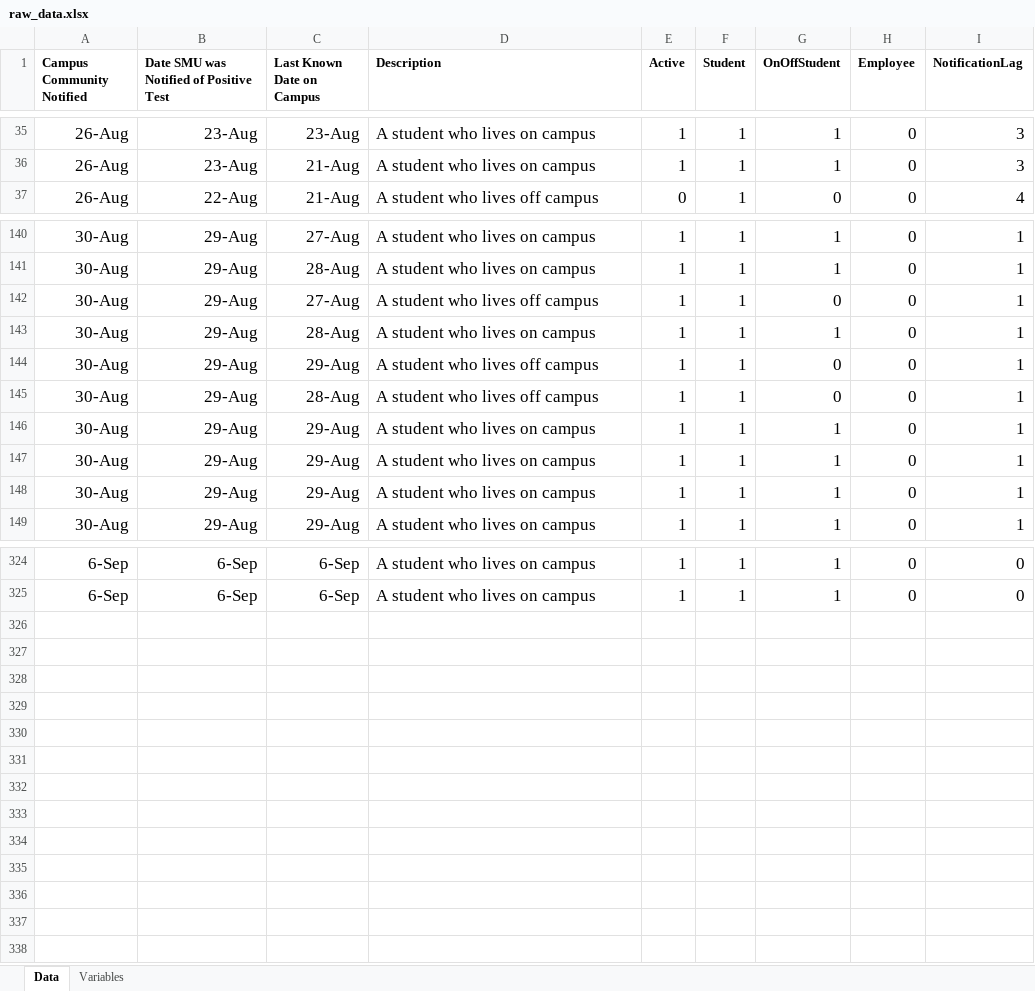
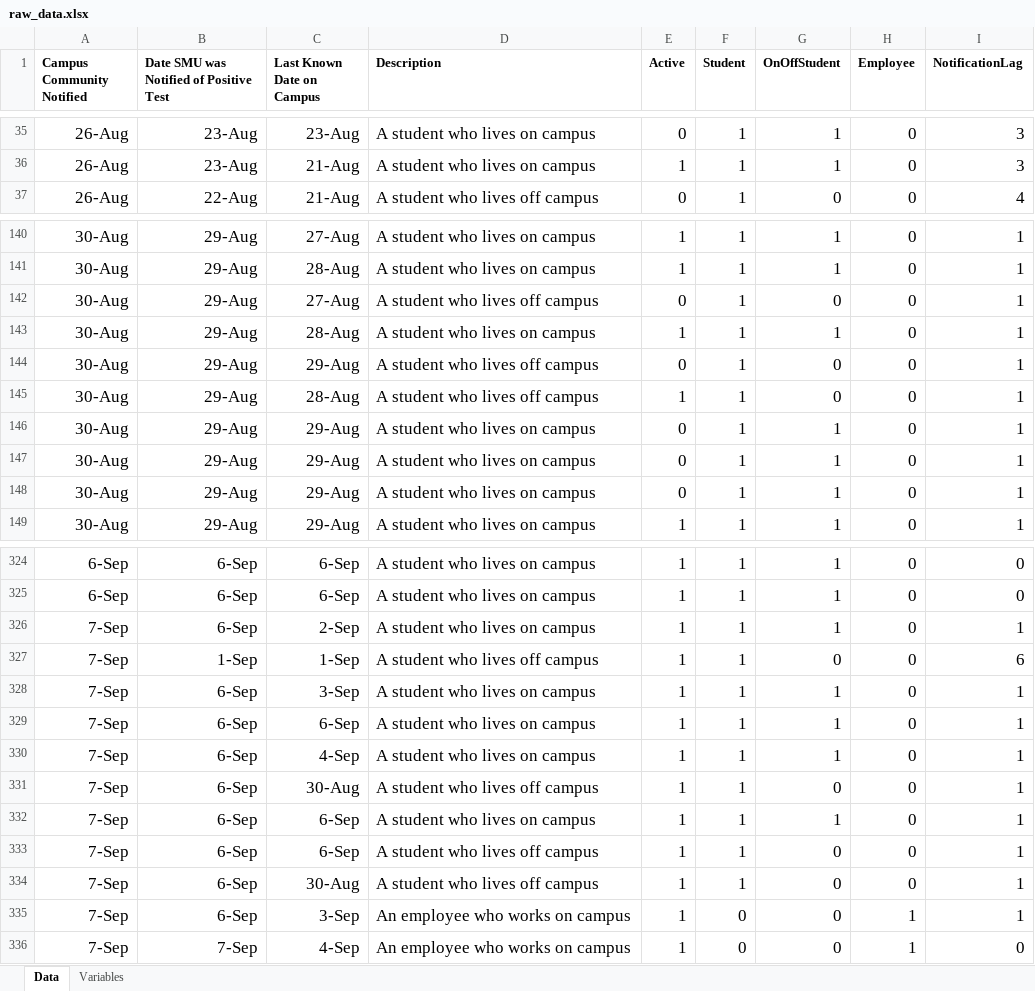
Before and after one commit to jlindbloom/SMU-COVID-19, an Excel workbook: raw_data.xlsx, sheet Data, drawn as a sheet; only a part is shown, gaps mark what is left out; values as stored, in another font and other column widths than the file's, no borders; the diff covers the shown part only; the diff names each change by its address in the sheet, - before the commit and + after, or states it on an @@ line.

```diff
--- a/raw_data.xlsx (sheet Data)
+++ b/raw_data.xlsx (sheet Data)
-E35 (Active): 1
+E35 (Active): 0
-E142 (Active): 1
+E142 (Active): 0
-E144 (Active): 1
+E144 (Active): 0
-E146:E148 (Active): 1
+E146:E148 (Active): 0
+row 326: 7-Sep | 6-Sep | 2-Sep | A student who lives on campus | 1 | 1 | 1 | 0 | 1
+row 327: 7-Sep | 1-Sep | 1-Sep | A student who lives off campus | 1 | 1 | 0 | 0 | 6
+row 328: 7-Sep | 6-Sep | 3-Sep | A student who lives on campus | 1 | 1 | 1 | 0 | 1
+row 329: 7-Sep | 6-Sep | 6-Sep | A student who lives on campus | 1 | 1 | 1 | 0 | 1
+row 330: 7-Sep | 6-Sep | 4-Sep | A student who lives on campus | 1 | 1 | 1 | 0 | 1
+row 331: 7-Sep | 6-Sep | 30-Aug | A student who lives off campus | 1 | 1 | 0 | 0 | 1
+row 332: 7-Sep | 6-Sep | 6-Sep | A student who lives on campus | 1 | 1 | 1 | 0 | 1
+row 333: 7-Sep | 6-Sep | 6-Sep | A student who lives off campus | 1 | 1 | 0 | 0 | 1
+row 334: 7-Sep | 6-Sep | 30-Aug | A student who lives off campus | 1 | 1 | 0 | 0 | 1
+row 335: 7-Sep | 6-Sep | 3-Sep | An employee who works on campus | 1 | 0 | 0 | 1 | 1
+row 336: 7-Sep | 7-Sep | 4-Sep | An employee who works on campus | 1 | 0 | 0 | 1 | 0
```
Also changed, not shown: 15 added rows, 15 removed rows and 16 edited cells elsewhere in this sheet, formulas that keep their value, 12 other files.
